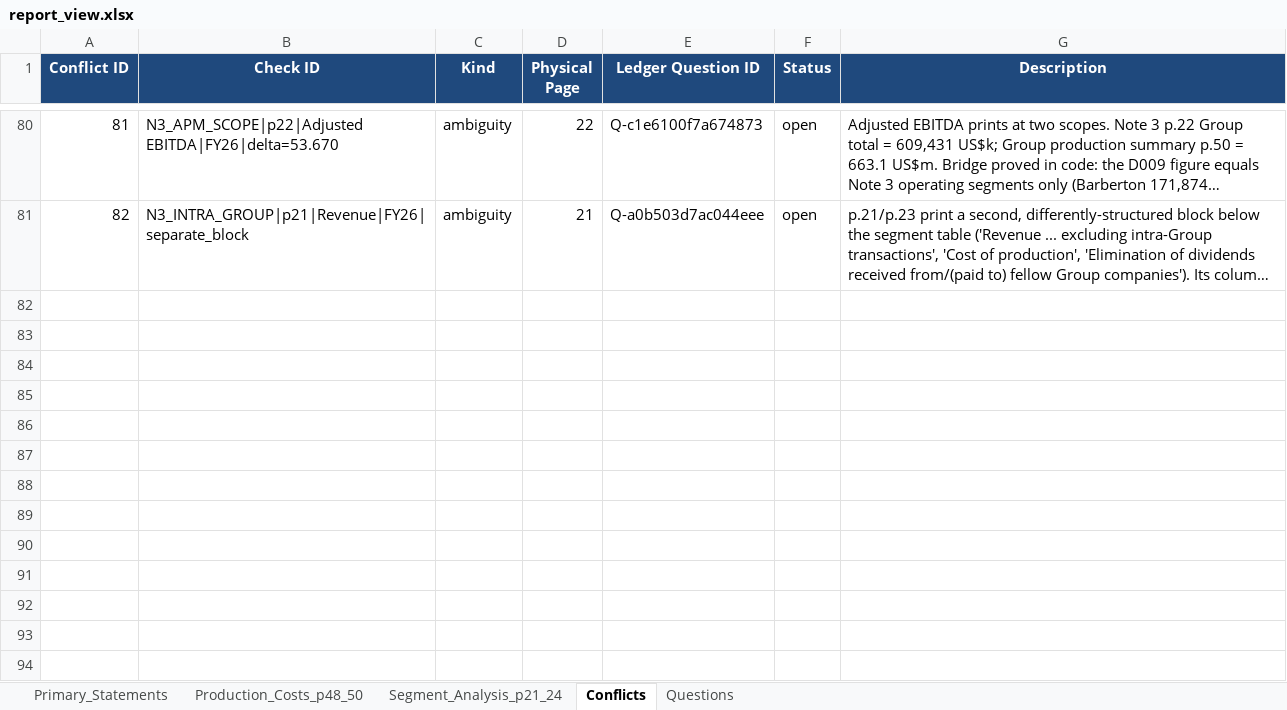
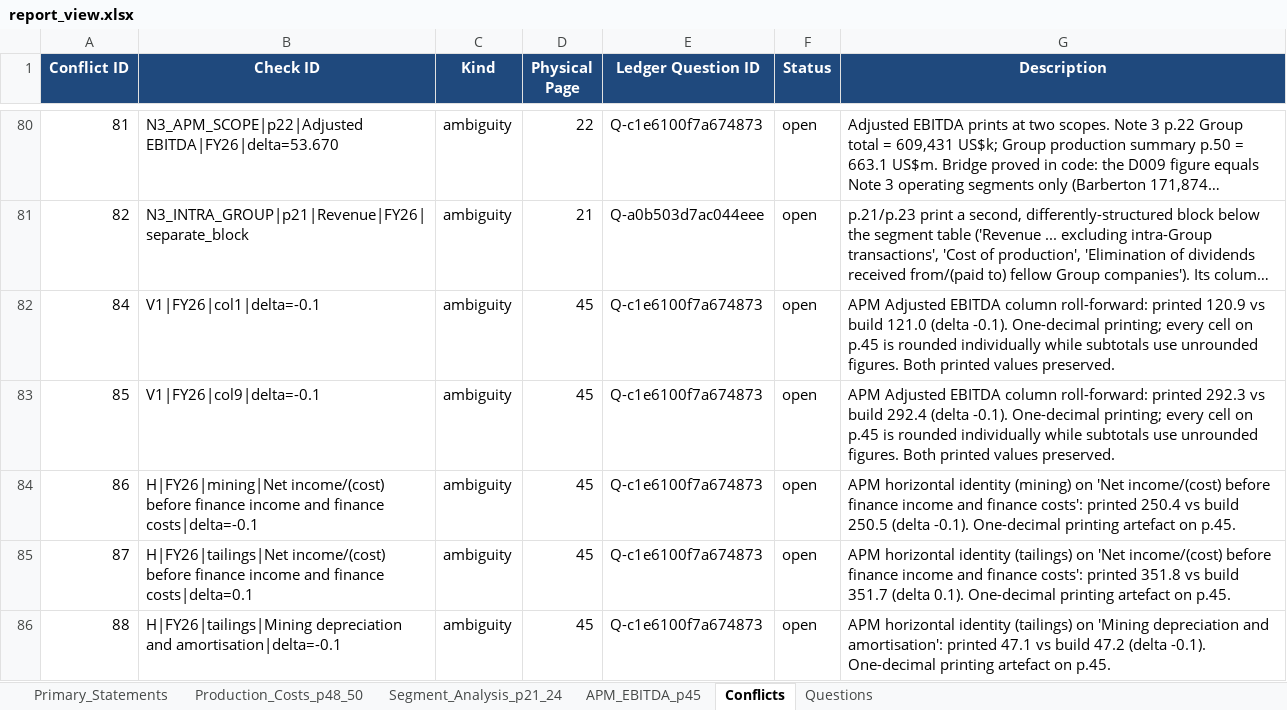
Before and after one commit to nongomacoders/stock_analysis_prompts, an Excel workbook: workflow/changes/20261029_agentic_report_build/build/report_view.xlsx, sheet Conflicts, drawn as a sheet; only a part is shown, gaps mark what is left out; long unchanged cells end in …; values as stored, in another font and other column widths than the file's, no borders; the diff covers the shown part only; the diff names each change by its address in the sheet, - before the commit and + after, or states it on an @@ line.

Commit message:
APM p.45 COMPLETE: extractor fixed, 0.1 EBITDA residual closed in code, 60/60 green
Extraction (extract_pan_apm_ebitda.py, p1_apm_ebitda_v2):
- 130 cells / 10 rows over the 13-column operation grid. DB now 2,398 cells.
- Fixed the three documented traps: fragment regex accepts leading-dot tokens (.5/.8);
  labels taken from the PDF text layer with a lowercase-continuation rule; line tolerance
  raised to 3.2pt so bracketed values group with their row. All 10 rows now carry correct
  labels and all 13 values.

Verification (test_apm_ebitda.py):
- test_x1_apm_versus_d009_p50 asserts the exact differing-column sets between p.45 and
  p.50: FY26 {col0} and FY25 {col0, col1, col8, col9}. This is the code proof that the
  0.1 EBITDA residual open since D009 P2 is a two-table rounding-boundary difference:
  p.45 prints Barberton mining 142.5 (131.1 + 11.4) where p.50 prints 142.4.
- test_x1_resolves_the_d009_leaf_sum_gap shows substituting the p.45 printed 142.5 makes
  p.50's leaves reach p.50's own printed 663.1 - conditional agreement only, never a
  correction.
- All 8 rounding deviations on the page are exactly +-0.1 and all recorded as conflicts;
  test_rounding_deviations_are_all_recorded fails if any deviation is unrecorded. A larger
  error would still fail the gate.
- Conflicts now 89. Suite 60/60 green.

P4: report_view.xlsx is now 6 tabs (Primary_Statements 192, Production_Costs_p48_50 1,196,
Segment_Analysis_p21_24 880, APM_EBITDA_p45 130, Conflicts 89, Questions 8), zero formulas.

```diff
--- a/workflow/changes/20261029_agentic_report_build/build/report_view.xlsx (sheet Conflicts)
+++ b/workflow/changes/20261029_agentic_report_build/build/report_view.xlsx (sheet Conflicts)
+sheet tab: APM_EBITDA_p45
+row 82: 84 | V1|FY26|col1|delta=-0.1 | ambiguity | 45 | Q-c1e6100f7a674873 | open | APM Adjusted EBITDA column roll-forward: printed 120.9 vs build 121.0 (delta -0.1). One-decimal printing; every cell on p.45 is rounded individually while subtotals use unrounded figures. Both printed values preserved.
+row 83: 85 | V1|FY26|col9|delta=-0.1 | ambiguity | 45 | Q-c1e6100f7a674873 | open | APM Adjusted EBITDA column roll-forward: printed 292.3 vs build 292.4 (delta -0.1). One-decimal printing; every cell on p.45 is rounded individually while subtotals use unrounded figures. Both printed values preserved.
+row 84: 86 | H|FY26|mining|Net income/(cost) before finance income and finance costs|delta=-0.1 | ambiguity | 45 | Q-c1e6100f7a674873 | open | APM horizontal identity (mining) on 'Net income/(cost) before finance income and finance costs': printed 250.4 vs build 250.5 (delta -0.1). One-decimal printing artefact on p.45.
+row 85: 87 | H|FY26|tailings|Net income/(cost) before finance income and finance costs|delta=0.1 | ambiguity | 45 | Q-c1e6100f7a674873 | open | APM horizontal identity (tailings) on 'Net income/(cost) before finance income and finance costs': printed 351.8 vs build 351.7 (delta 0.1). One-decimal printing artefact on p.45.
+row 86: 88 | H|FY26|tailings|Mining depreciation and amortisation|delta=-0.1 | ambiguity | 45 | Q-c1e6100f7a674873 | open | APM horizontal identity (tailings) on 'Mining depreciation and amortisation': printed 47.1 vs build 47.2 (delta -0.1). One-decimal printing artefact on p.45.
```
Also changed, not shown: 4 added rows elsewhere in this sheet, 8 other files.
